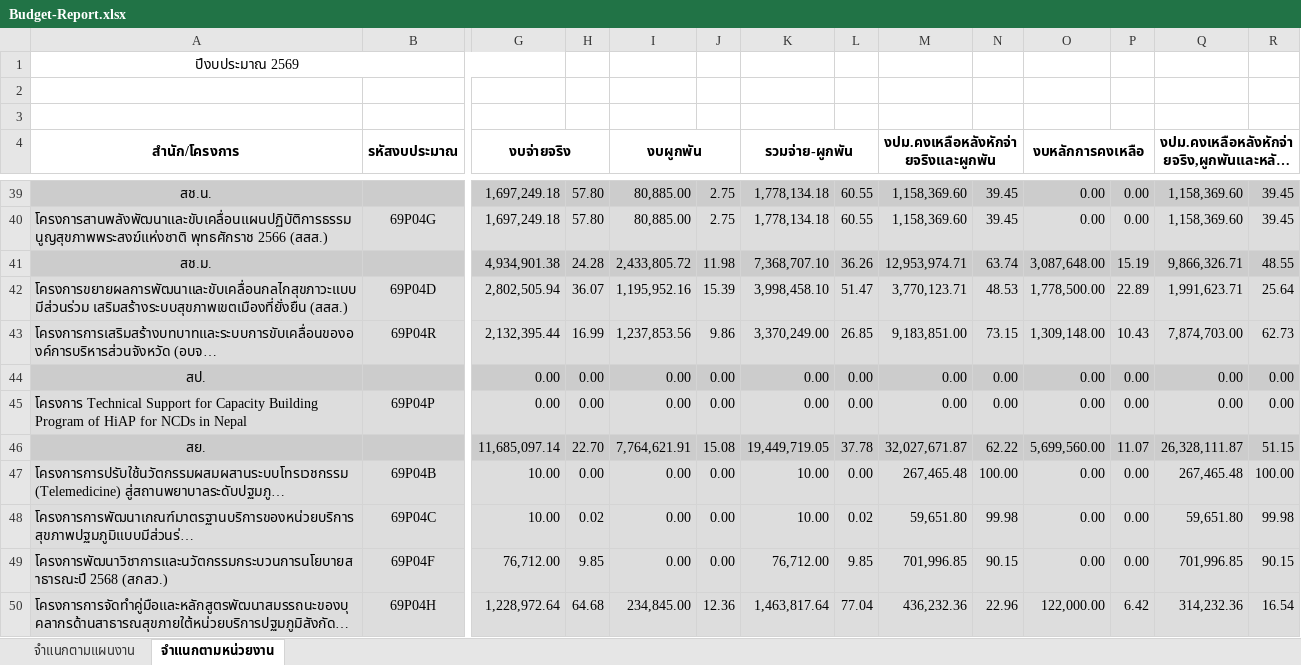
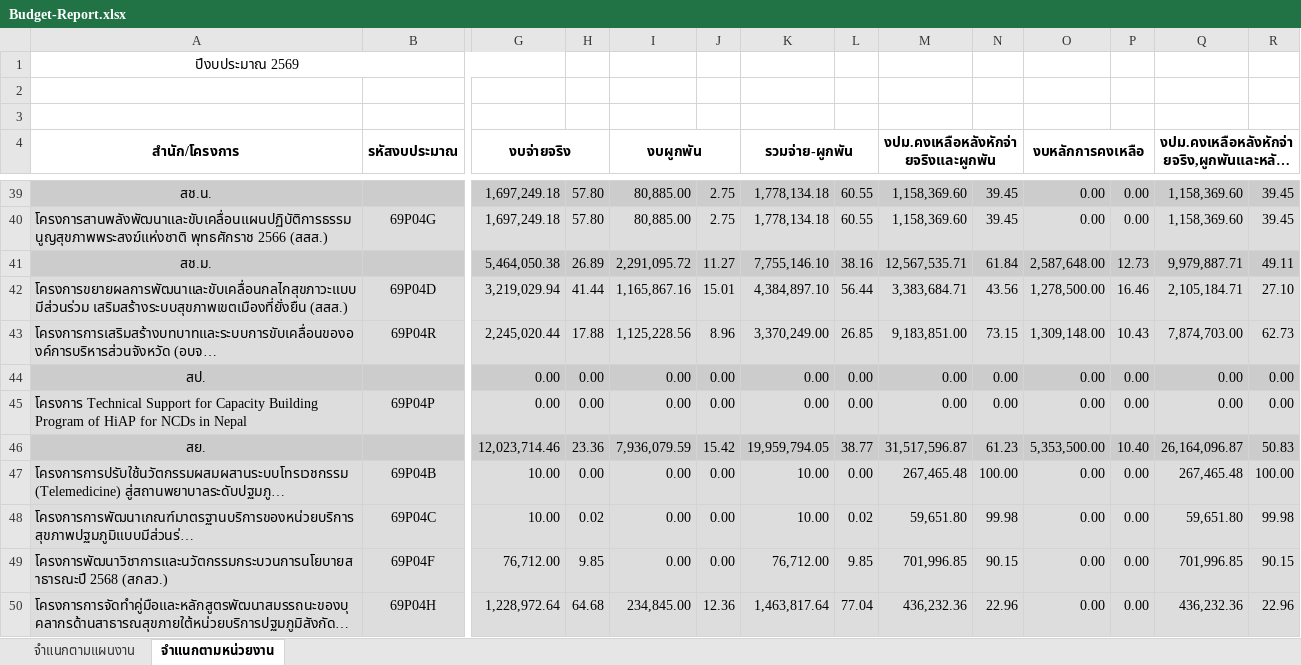
Before and after one commit to nhco101/budgetreport, an Excel workbook: Budget-Report.xlsx, sheet จำแนกตามหน่วยงาน, drawn as a sheet; only a part is shown, gaps mark what is left out; long unchanged cells end in …; values as stored, in another font and other column widths than the file's, no borders; removed rows and columns are numbered as before the commit, all else as after; rows hold the shown columns only; the diff covers the shown part only; the diff names each change by its address in the sheet, - before the commit and + after, or states it on an @@ line.

```diff
--- a/Budget-Report.xlsx (sheet จำแนกตามหน่วยงาน)
+++ b/Budget-Report.xlsx (sheet จำแนกตามหน่วยงาน)
-row 41: สช.ม. |  | 4,934,901.38 | 24.28 | 2,433,805.72 | 11.98 | 7,368,707.10 | 36.26 | 12,953,974.71 | 63.74 | 3,087,648.00 | 15.19 | 9,866,326.71 | 48.55
+row 41: สช.ม. |  | 5,464,050.38 | 26.89 | 2,291,095.72 | 11.27 | 7,755,146.10 | 38.16 | 12,567,535.71 | 61.84 | 2,587,648.00 | 12.73 | 9,979,887.71 | 49.11
-G42 (งบจ่ายจริง): 2,802,505.94
+G42 (งบจ่ายจริง): 3,219,029.94
-H42: 36.07
+H42: 41.44
-I42 (งบผูกพัน): 1,195,952.16
+I42 (งบผูกพัน): 1,165,867.16
-J42: 15.39
+J42: 15.01
-K42 (รวมจ่าย-ผูกพัน): 3,998,458.10
+K42 (รวมจ่าย-ผูกพัน): 4,384,897.10
-L42: 51.47
+L42: 56.44
-M42: 3,770,123.71
+M42: 3,383,684.71
-N42: 48.53
+N42: 43.56
-O42 (งบหลักการคงเหลือ): 1,778,500.00
+O42 (งบหลักการคงเหลือ): 1,278,500.00
-P42: 22.89
+P42: 16.46
-Q42: 1,991,623.71
+Q42: 2,105,184.71
-R42: 25.64
+R42: 27.10
-G43 (งบจ่ายจริง): 2,132,395.44
+G43 (งบจ่ายจริง): 2,245,020.44
-H43: 16.99
+H43: 17.88
-I43 (งบผูกพัน): 1,237,853.56
+I43 (งบผูกพัน): 1,125,228.56
-J43: 9.86
+J43: 8.96
-row 46: สย. |  | 11,685,097.14 | 22.70 | 7,764,621.91 | 15.08 | 19,449,719.05 | 37.78 | 32,027,671.87 | 62.22 | 5,699,560.00 | 11.07 | 26,328,111.87 | 51.15
+row 46: สย. |  | 12,023,714.46 | 23.36 | 7,936,079.59 | 15.42 | 19,959,794.05 | 38.77 | 31,517,596.87 | 61.23 | 5,353,500.00 | 10.40 | 26,164,096.87 | 50.83
-O50 (งบหลักการคงเหลือ): 122,000.00
+O50 (งบหลักการคงเหลือ): 0.00
-P50: 6.42
+P50: 0.00
-Q50: 314,232.36
+Q50: 436,232.36
-R50: 16.54
+R50: 22.96
```
Also changed, not shown: 13 added rows, 13 removed rows and 312 edited cells elsewhere in this sheet, sheet จำแนกตามแผนงาน, 1 other file.
